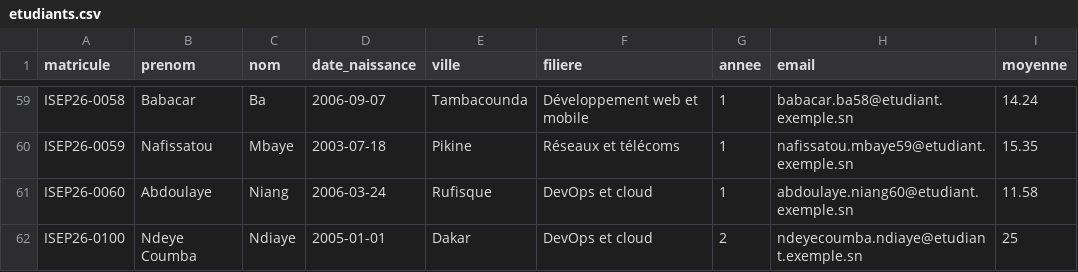
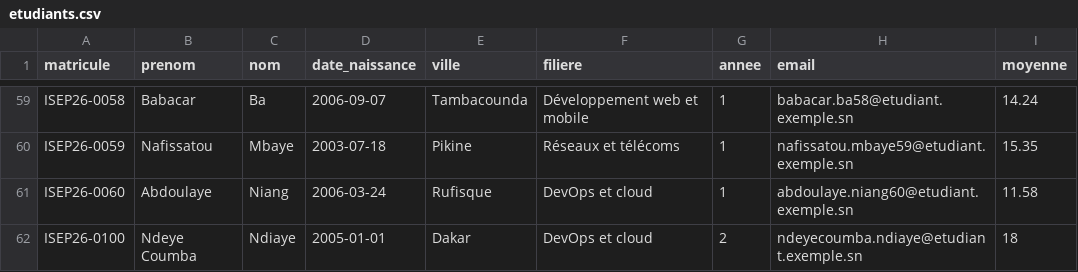
Before and after one commit to LadyNdiaye/gestion-etudiants-cicd, a CSV file: donnees/etudiants.csv, drawn as a sheet; only a part is shown, gaps mark what is left out.

Commit message:
Corrige ma moyenne

```diff
--- a/donnees/etudiants.csv
+++ b/donnees/etudiants.csv
@@ -61,2 +61,2 @@ ISEP26-0059,Nafissatou,Mbaye,2003-07-18,Pikine,Réseaux et télécoms,1,nafissat
 ISEP26-0060,Abdoulaye,Niang,2006-03-24,Rufisque,DevOps et cloud,1,abdoulaye.niang60@etudiant.exemple.sn,11.58
-ISEP26-0100,Ndeye Coumba,Ndiaye,2005-01-01,Dakar,DevOps et cloud,2,ndeyecoumba.ndiaye@etudiant.exemple.sn,25
+ISEP26-0100,Ndeye Coumba,Ndiaye,2005-01-01,Dakar,DevOps et cloud,2,ndeyecoumba.ndiaye@etudiant.exemple.sn,18
```
